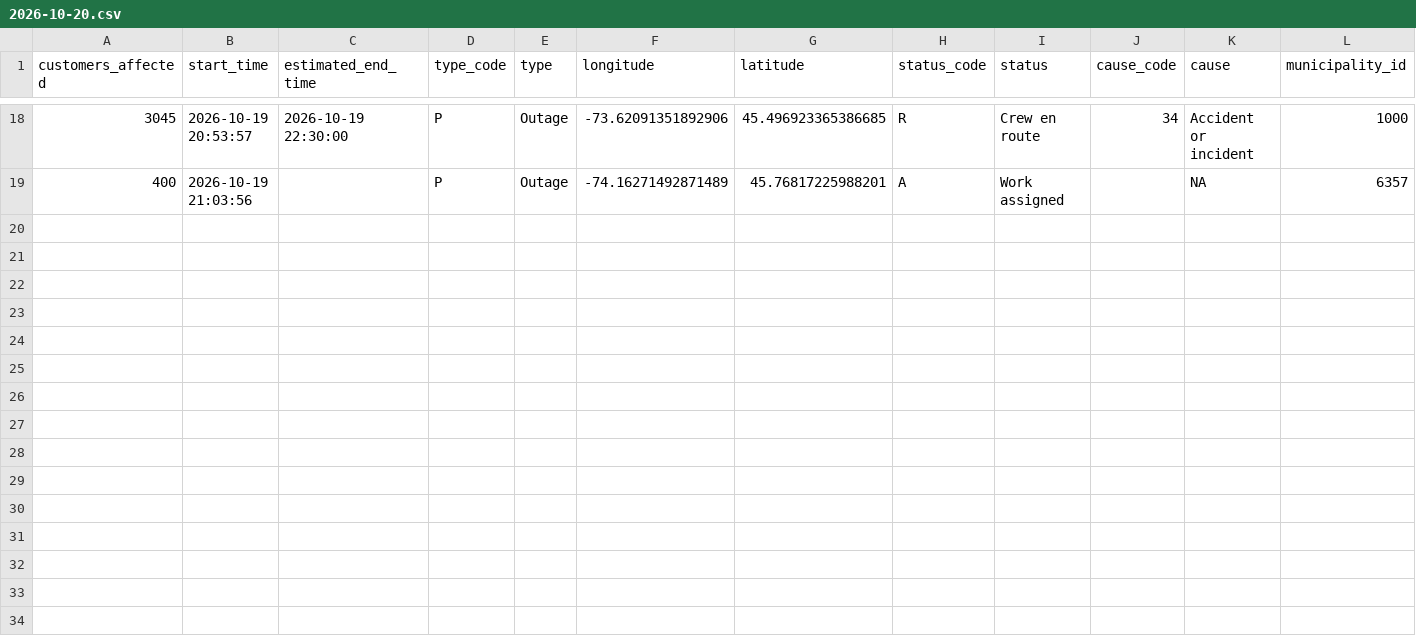
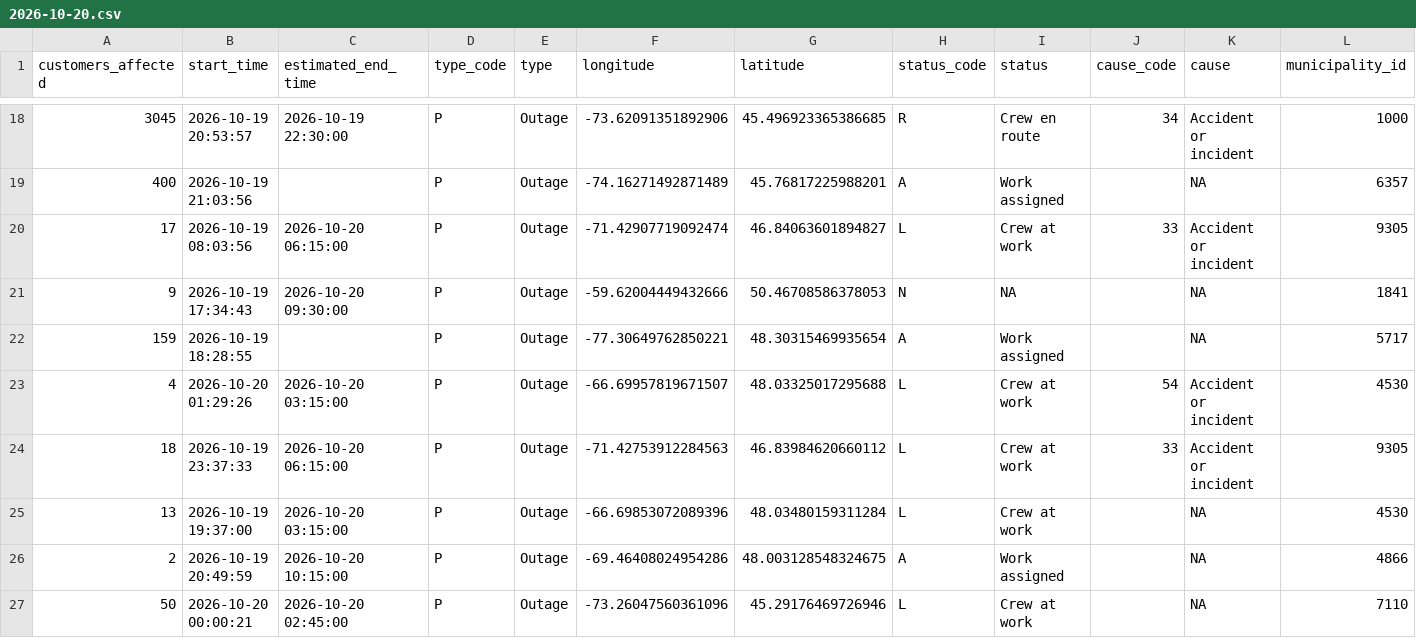
Before and after one commit to hdoyle21/hydro_qc, a CSV file: data/outages/2026-10-20.csv, drawn as a sheet; only a part is shown, gaps mark what is left out; rows hold the shown columns only; the diff names each change by its address in the sheet, - before the commit and + after, or states it on an @@ line.

```diff
--- a/data/outages/2026-10-20.csv
+++ b/data/outages/2026-10-20.csv
+row 20: 17 | 2026-10-19 08:03:56 | 2026-10-20 06:15:00 | P | Outage | -71.42907719092474 | 46.84063601894827 | L | Crew at work | 33 | Accident or incident | 9305
+row 21: 9 | 2026-10-19 17:34:43 | 2026-10-20 09:30:00 | P | Outage | -59.62004449432666 | 50.46708586378053 | N | NA |  | NA | 1841
+row 22: 159 | 2026-10-19 18:28:55 |  | P | Outage | -77.30649762850221 | 48.30315469935654 | A | Work assigned |  | NA | 5717
+row 23: 4 | 2026-10-20 01:29:26 | 2026-10-20 03:15:00 | P | Outage | -66.69957819671507 | 48.03325017295688 | L | Crew at work | 54 | Accident or incident | 4530
+row 24: 18 | 2026-10-19 23:37:33 | 2026-10-20 06:15:00 | P | Outage | -71.42753912284563 | 46.83984620660112 | L | Crew at work | 33 | Accident or incident | 9305
+row 25: 13 | 2026-10-19 19:37:00 | 2026-10-20 03:15:00 | P | Outage | -66.69853072089396 | 48.03480159311284 | L | Crew at work |  | NA | 4530
+row 26: 2 | 2026-10-19 20:49:59 | 2026-10-20 10:15:00 | P | Outage | -69.46408024954286 | 48.003128548324675 | A | Work assigned |  | NA | 4866
+row 27: 50 | 2026-10-20 00:00:21 | 2026-10-20 02:45:00 | P | Outage | -73.26047560361096 | 45.29176469726946 | L | Crew at work |  | NA | 7110
```
Also changed, not shown: data/planned/2026-10-20.csv.
